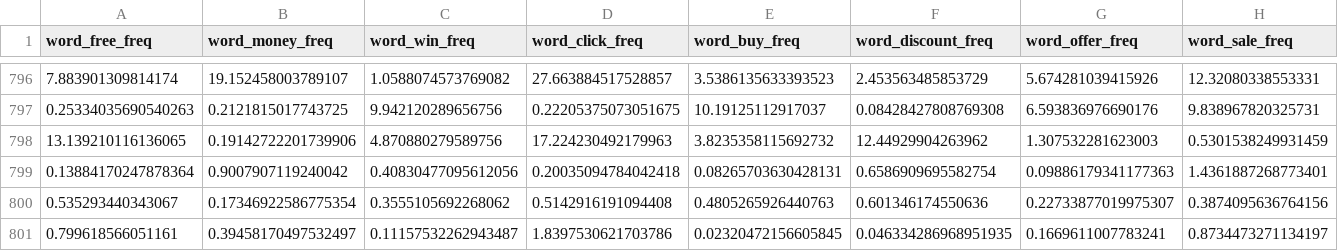
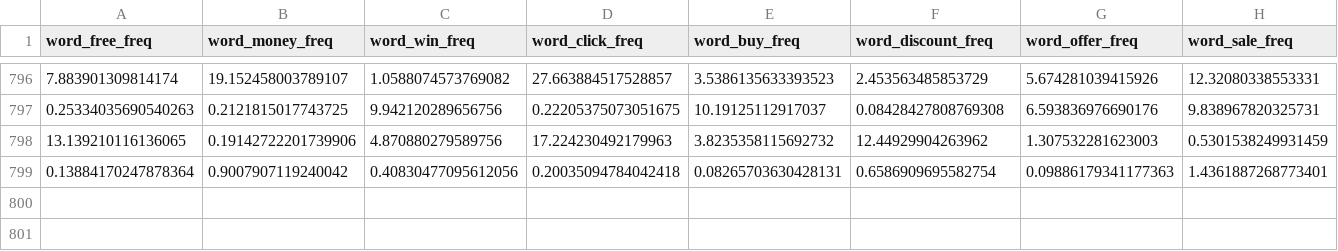
Before and after one commit to ambicuity/Machine-Learning---Course, a CSV file: Assignments/Problem_Set_2/Data/test.csv, drawn as a sheet; only a part is shown, gaps mark what is left out; rows hold the shown columns only; the diff names each change by its address in the sheet, - before the commit and + after, or states it on an @@ line.

```diff
--- a/Assignments/Problem_Set_2/Data/test.csv
+++ b/Assignments/Problem_Set_2/Data/test.csv
-row 800: 0.535293440343067 | 0.17346922586775354 | 0.3555105692268062 | 0.5142916191094408 | 0.4805265926440763 | 0.601346174550636 | 0.22733877019975307 | 0.3874095636764156
-row 801: 0.799618566051161 | 0.39458170497532497 | 0.11157532262943487 | 1.8397530621703786 | 0.02320472156605845 | 0.046334286968951935 | 0.1669611007783241 | 0.8734473271134197
```
Also changed, not shown: Assignments/Problem_Set_1/Data/test.csv, Assignments/Problem_Set_1/Data/train.csv, 9 other files.
